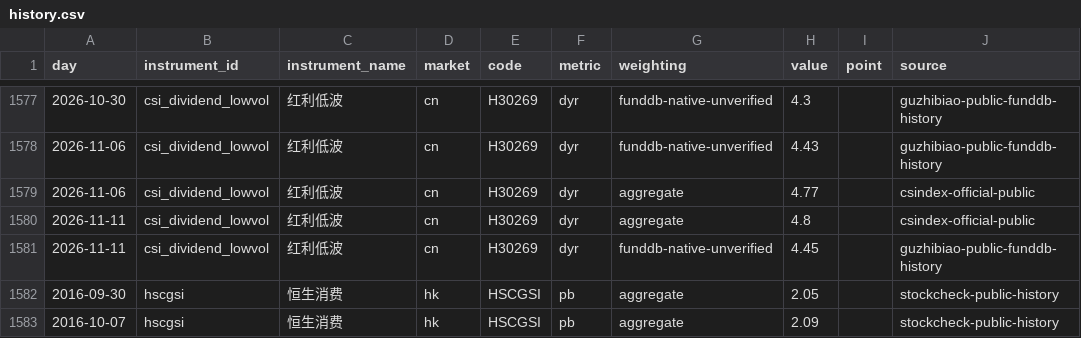
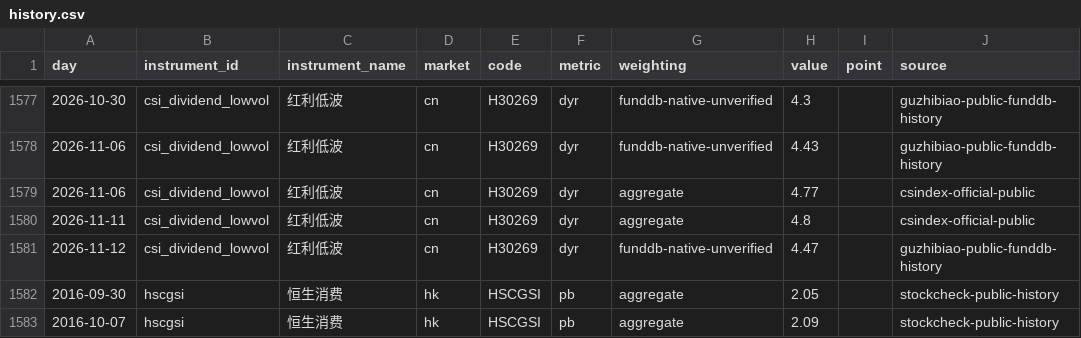
Before and after one commit to OBSERVATER/web, a CSV file: data/history.csv, drawn as a sheet; only a part is shown, gaps mark what is left out; the diff covers the shown part only; the diff names each change by its address in the sheet, - before the commit and + after, or states it on an @@ line.

```diff
--- a/data/history.csv
+++ b/data/history.csv
-A1581 (day): 2026-11-11
+A1581 (day): 2026-11-12
-H1581 (value): 4.45
+H1581 (value): 4.47
```
Also changed, not shown: 21 edited cells elsewhere in this file, 9 other files.
